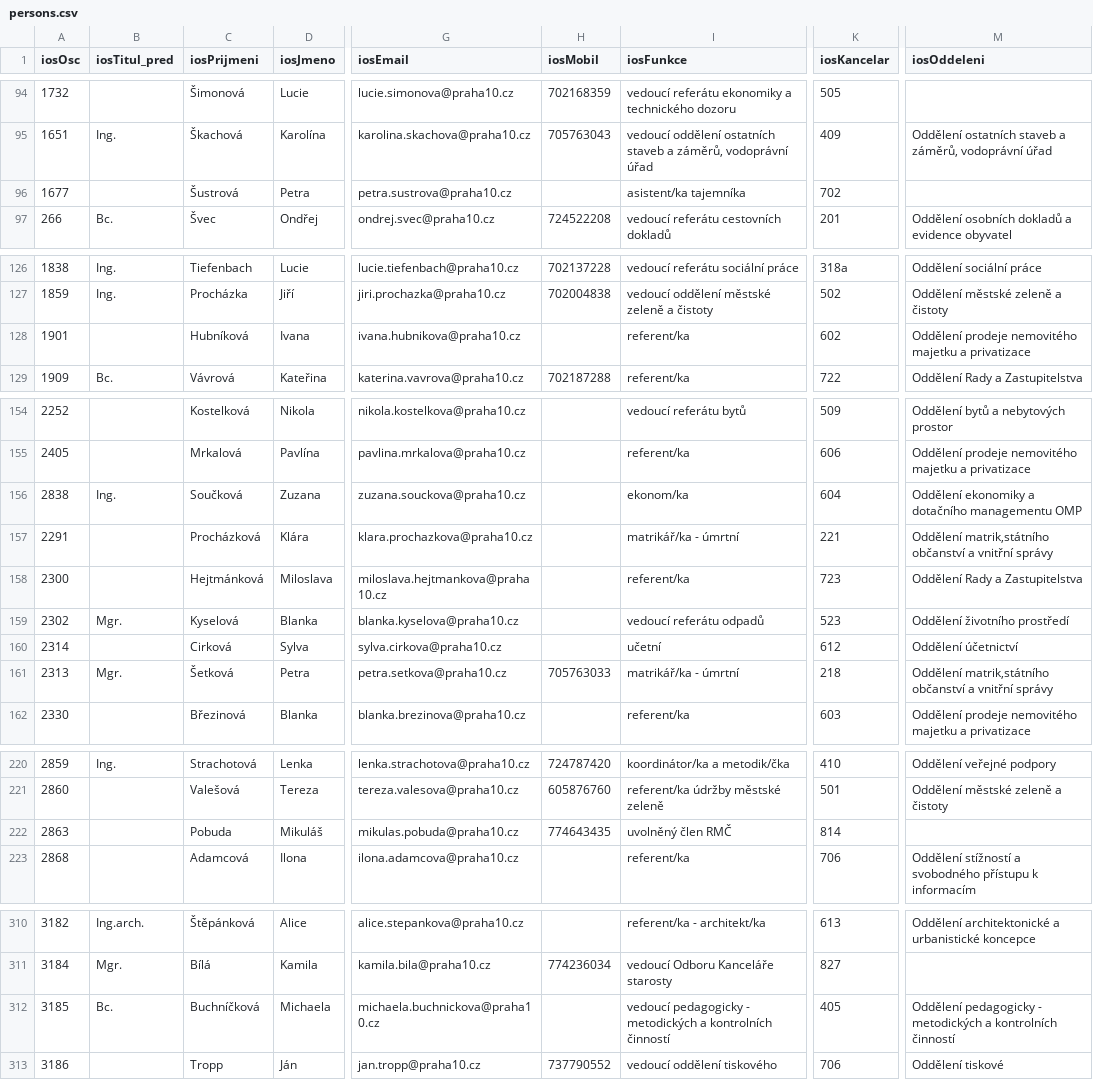
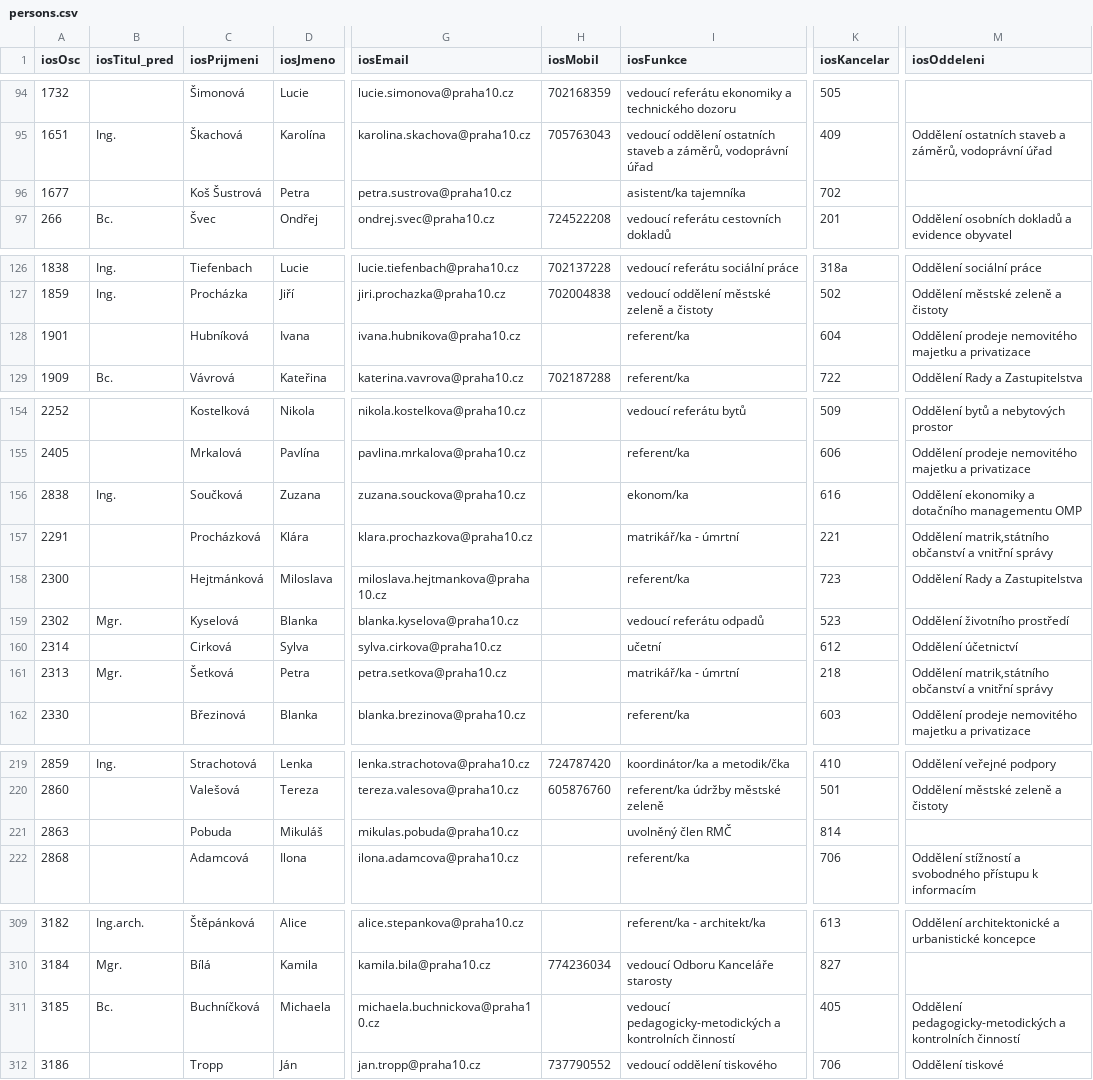
Before and after one commit to Knok98/eos-persons, a CSV file: public/persons.csv, drawn as a sheet; only a part is shown, gaps mark what is left out; addresses are those after the commit; the diff covers the shown part only; the diff names each change by its address in the sheet, - before the commit and + after, or states it on an @@ line.

```diff
--- a/public/persons.csv
+++ b/public/persons.csv
-C96 (iosPrijmeni): Šustrová
+C96 (iosPrijmeni): Koš Šustrová
-K128 (iosKancelar): 602
+K128 (iosKancelar): 604
-K156 (iosKancelar): 604
+K156 (iosKancelar): 616
-H161 (iosMobil): 705763033
+H161 (iosMobil): (empty)
-H221 (iosMobil): 774643435
+H221 (iosMobil): (empty)
-I311 (iosFunkce): vedoucí pedagogicky - metodických a kontrolních…
+I311 (iosFunkce): vedoucí pedagogicky-metodických a kontrolních…
-M311 (iosOddeleni): Oddělení pedagogicky - metodických a kontrolních…
+M311 (iosOddeleni): Oddělení pedagogicky-metodických a kontrolních…
```
Also changed, not shown: 4 added rows, 3 removed rows and 10 edited cells elsewhere in this file, 9 other files.
